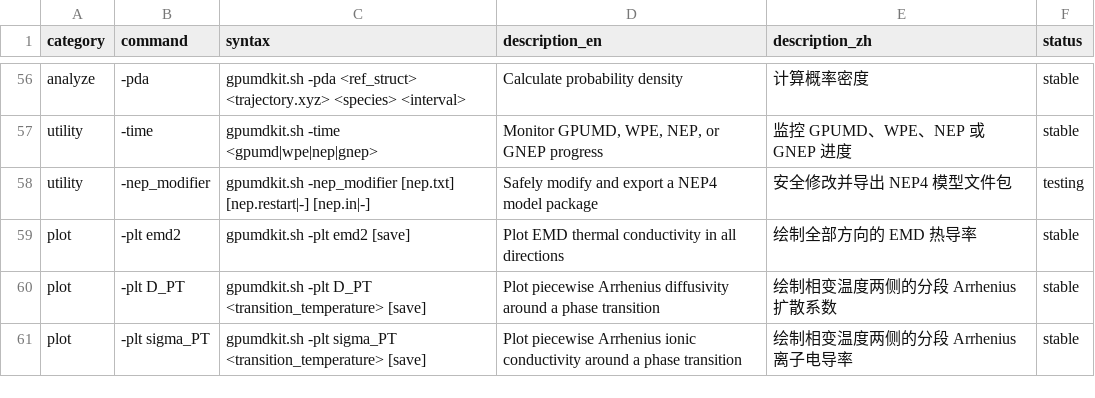
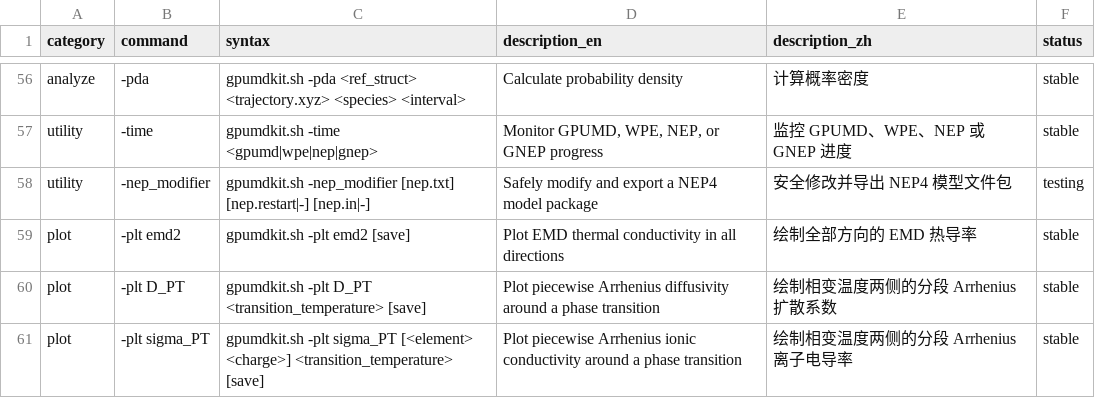
Before and after one commit to zhyan0603/GPUMDkit, a TSV file: docs/command_reference.tsv, drawn as a sheet; only a part is shown, gaps mark what is left out.

```diff
--- a/docs/command_reference.tsv
+++ b/docs/command_reference.tsv
@@ -60,2 +60,2 @@ plot	-plt emd2	gpumdkit.sh -plt emd2 [save]	Plot EMD thermal conductivity in all
 plot	-plt D_PT	gpumdkit.sh -plt D_PT <transition_temperature> [save]	Plot piecewise Arrhenius diffusivity around a phase transition	绘制相变温度两侧的分段 Arrhenius 扩散系数	stable
-plot	-plt sigma_PT	gpumdkit.sh -plt sigma_PT <transition_temperature> [save]	Plot piecewise Arrhenius ionic conductivity around a phase transition	绘制相变温度两侧的分段 Arrhenius 离子电导率	stable
+plot	-plt sigma_PT	gpumdkit.sh -plt sigma_PT [<element> <charge>] <transition_temperature> [save]	Plot piecewise Arrhenius ionic conductivity around a phase transition	绘制相变温度两侧的分段 Arrhenius 离子电导率	stable
```
Also changed, not shown: 33 other files.
